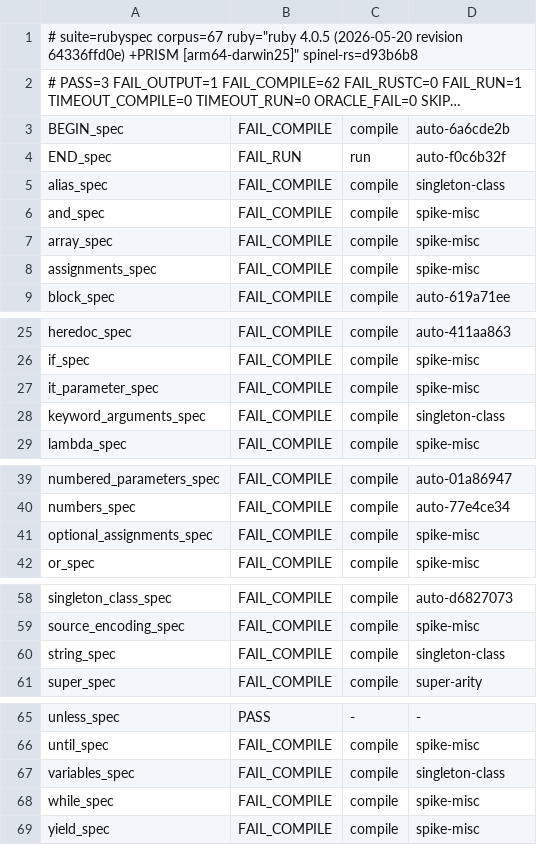
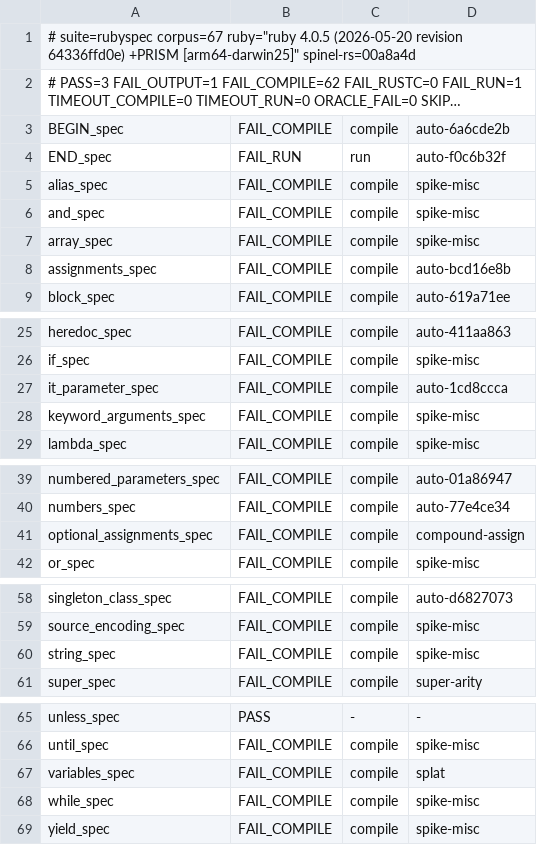
Before and after one commit to ryanseys/zeo, a TSV file: conformance/rubyspec-scoreboard.tsv, drawn as a sheet; only a part is shown, gaps mark what is left out; long unchanged cells end in …; the diff names each change by its address in the sheet, - before the commit and + after, or states it on an @@ line.

```diff
--- a/conformance/rubyspec-scoreboard.tsv
+++ b/conformance/rubyspec-scoreboard.tsv
-A1: …+PRISM [arm64-darwin25]" spinel-rs=d93b6b8
+A1: …+PRISM [arm64-darwin25]" spinel-rs=00a8a4d
-D5: singleton-class
+D5: spike-misc
-D8: spike-misc
+D8: auto-bcd16e8b
-D27: spike-misc
+D27: auto-1cd8ccca
-D28: singleton-class
+D28: spike-misc
-D41: spike-misc
+D41: compound-assign
-D60: singleton-class
+D60: spike-misc
-D67: singleton-class
+D67: splat
```
Also changed, not shown: conformance/scoreboard.tsv, 4 other files.
